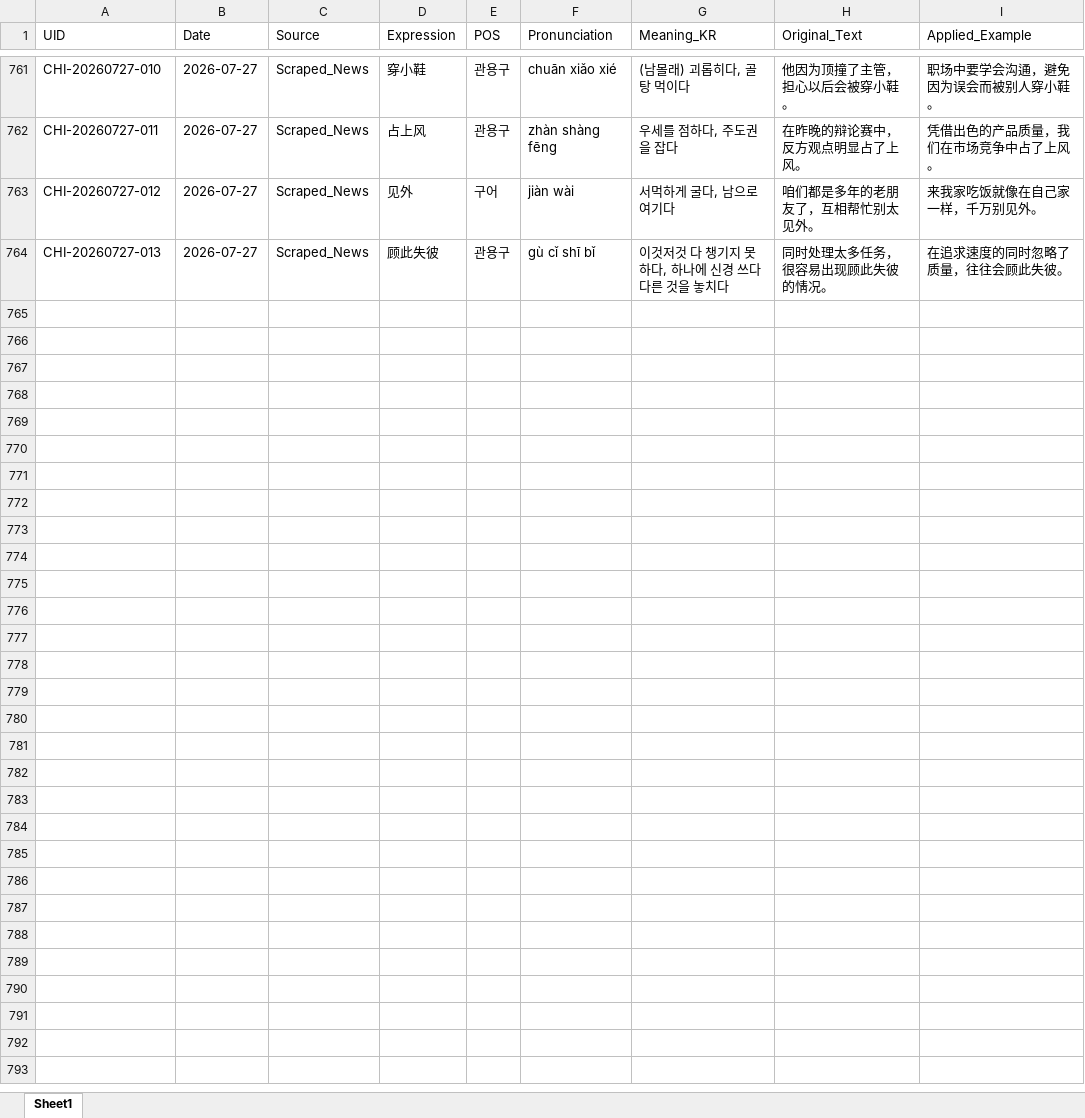
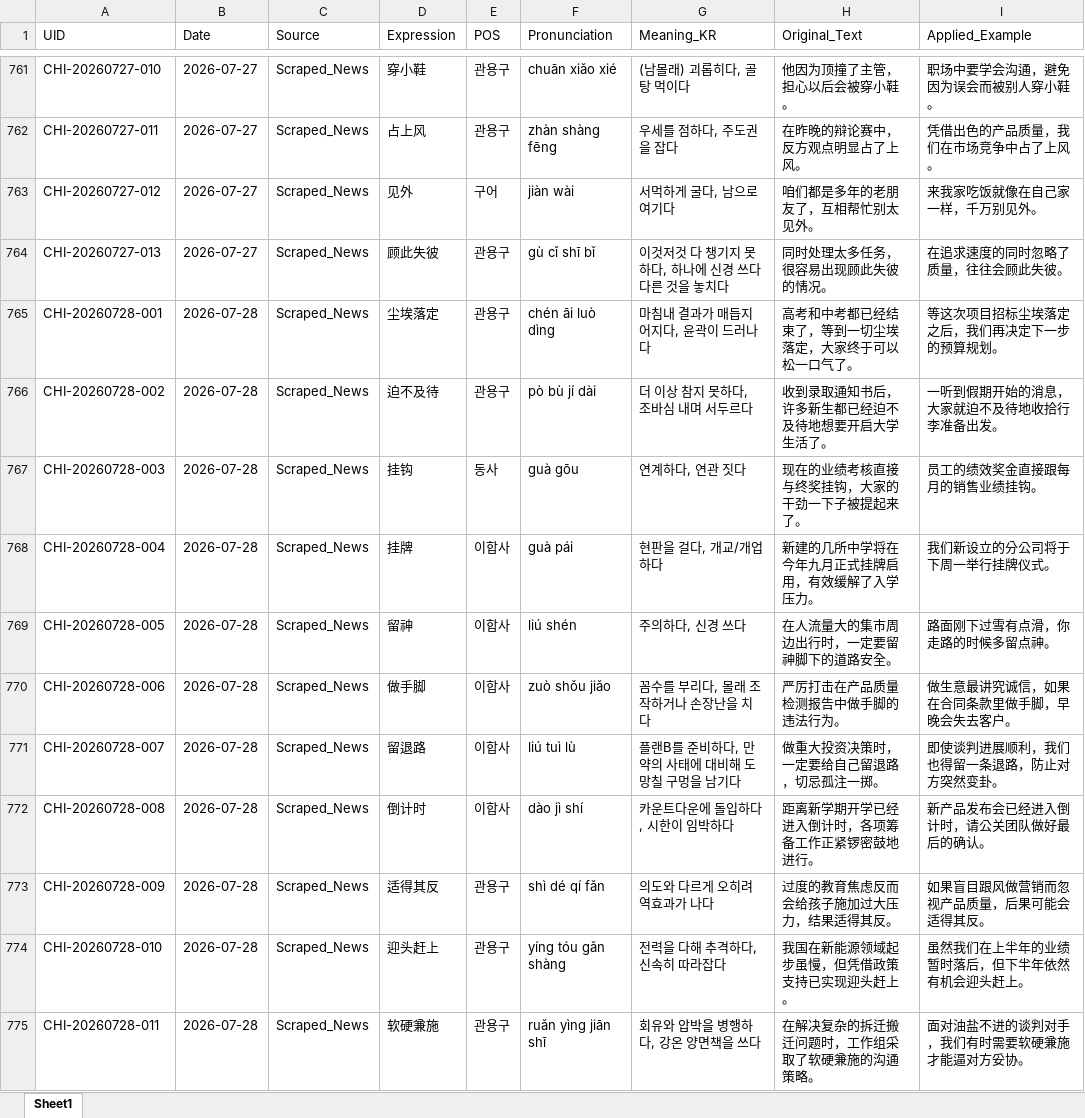
Before and after one commit to woodangtangtangAI/CN-Expressions-Memorize, an Excel workbook: data/01_Database/chinese_expressions_db.xlsx, sheet Sheet1, drawn as a sheet; only a part is shown, gaps mark what is left out; values as stored, in another font and other column widths than the file's, no borders; the diff names each change by its address in the sheet, - before the commit and + after, or states it on an @@ line.

```diff
--- a/data/01_Database/chinese_expressions_db.xlsx (sheet Sheet1)
+++ b/data/01_Database/chinese_expressions_db.xlsx (sheet Sheet1)
+row 765: CHI-20260728-001 | 2026-07-28 | Scraped_News | 尘埃落定 | 관용구 | chén āi luò dìng | 마침내 결과가 매듭지어지다, 윤곽이 드러나다 | 高考和中考都已经结束了，等到一切尘埃落定，大家终于可以松一口气了。 | 等这次项目招标尘埃落定之后，我们再决定下一步的预算规划。
+row 766: CHI-20260728-002 | 2026-07-28 | Scraped_News | 迫不及待 | 관용구 | pò bù jí dài | 더 이상 참지 못하다, 조바심 내며 서두르다 | 收到录取通知书后，许多新生都已经迫不及待地想要开启大学生活了。 | 一听到假期开始的消息，大家就迫不及待地收拾行李准备出发。
+row 767: CHI-20260728-003 | 2026-07-28 | Scraped_News | 挂钩 | 동사 | guà gōu | 연계하다, 연관 짓다 | 现在的业绩考核直接与终奖挂钩，大家的干劲一下子被提起来了。 | 员工的绩效奖金直接跟每月的销售业绩挂钩。
+row 768: CHI-20260728-004 | 2026-07-28 | Scraped_News | 挂牌 | 이합사 | guà pái | 현판을 걸다, 개교/개업하다 | 新建的几所中学将在今年九月正式挂牌启用，有效缓解了入学压力。 | 我们新设立的分公司将于下周一举行挂牌仪式。
+row 769: CHI-20260728-005 | 2026-07-28 | Scraped_News | 留神 | 이합사 | liú shén | 주의하다, 신경 쓰다 | 在人流量大的集市周边出行时，一定要留神脚下的道路安全。 | 路面刚下过雪有点滑，你走路的时候多留点神。
+row 770: CHI-20260728-006 | 2026-07-28 | Scraped_News | 做手脚 | 이합사 | zuò shǒu jiǎo | 꼼수를 부리다, 몰래 조작하거나 손장난을 치다 | 严厉打击在产品质量检测报告中做手脚的违法行为。 | 做生意最讲究诚信，如果在合同条款里做手脚，早晚会失去客户。
+row 771: CHI-20260728-007 | 2026-07-28 | Scraped_News | 留退路 | 이합사 | liú tuì lù | 플랜B를 준비하다, 만약의 사태에 대비해 도망칠 구멍을 남기다 | 做重大投资决策时，一定要给自己留退路，切忌孤注一掷。 | 即使谈判进展顺利，我们也得留一条退路，防止对方突然变卦。
+row 772: CHI-20260728-008 | 2026-07-28 | Scraped_News | 倒计时 | 이합사 | dào jì shí | 카운트다운에 돌입하다, 시한이 임박하다 | 距离新学期开学已经进入倒计时，各项筹备工作正紧锣密鼓地进行。 | 新产品发布会已经进入倒计时，请公关团队做好最后的确认。
+row 773: CHI-20260728-009 | 2026-07-28 | Scraped_News | 适得其反 | 관용구 | shì dé qí fǎn | 의도와 다르게 오히려 역효과가 나다 | 过度的教育焦虑反而会给孩子施加过大压力，结果适得其反。 | 如果盲目跟风做营销而忽视产品质量，后果可能会适得其反。
+row 774: CHI-20260728-010 | 2026-07-28 | Scraped_News | 迎头赶上 | 관용구 | yíng tóu gǎn shàng | 전력을 다해 추격하다, 신속히 따라잡다 | 我国在新能源领域起步虽慢，但凭借政策支持已实现迎头赶上。 | 虽然我们在上半年的业绩暂时落后，但下半年依然有机会迎头赶上。
+row 775: CHI-20260728-011 | 2026-07-28 | Scraped_News | 软硬兼施 | 관용구 | ruǎn yìng jiān shī | 회유와 압박을 병행하다, 강온 양면책을 쓰다 | 在解决复杂的拆迁搬迁问题时，工作组采取了软硬兼施的沟通策略。 | 面对油盐不进的谈判对手，我们有时需要软硬兼施才能逼对方妥协。
```
Also changed, not shown: 5 other files.
